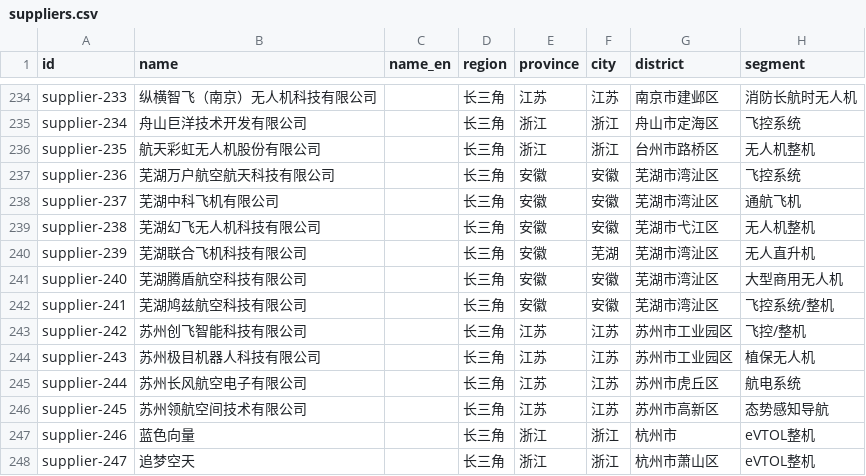
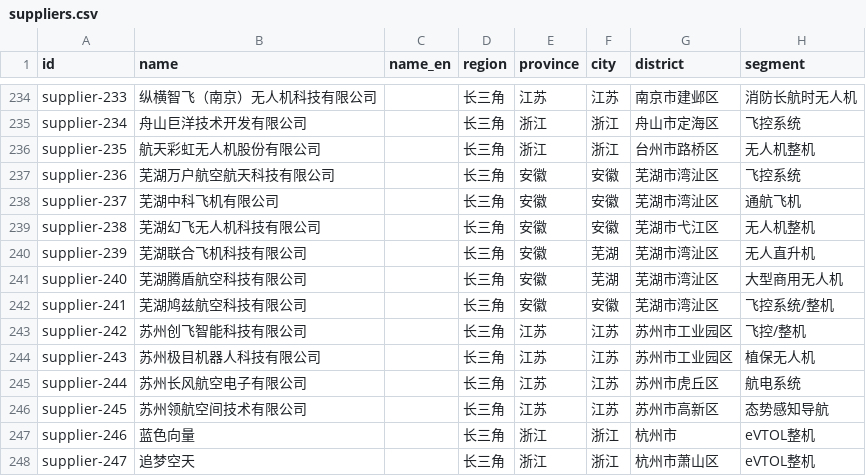
Before and after one commit to Randyren2024/partdro, a CSV file: app/data/suppliers.csv, drawn as a sheet; only a part is shown, gaps mark what is left out; the diff names each change by its address in the sheet, - before the commit and + after, or states it on an @@ line.

Commit message:
Keep Wuhu Tengden CSV city synchronized with verified source

```diff
--- a/app/data/suppliers.csv
+++ b/app/data/suppliers.csv
-F241 (city): 安徽
+F241 (city): 芜湖
```
